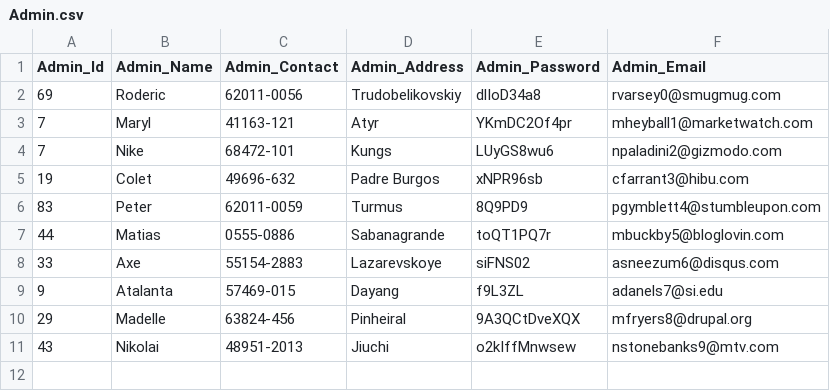
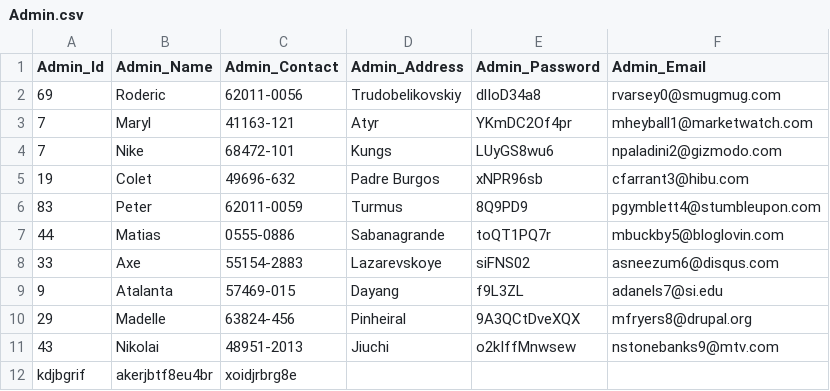
Before and after one commit to ZhanibekBegler/DB-2, a CSV file: Admin.csv, drawn as a sheet; the diff names each change by its address in the sheet, - before the commit and + after, or states it on an @@ line.

Commit message:
Update Admin.csv

```diff
--- a/Admin.csv
+++ b/Admin.csv
+row 12: kdjbgrif | akerjbtf8eu4br | xoidjrbrg8e
```
